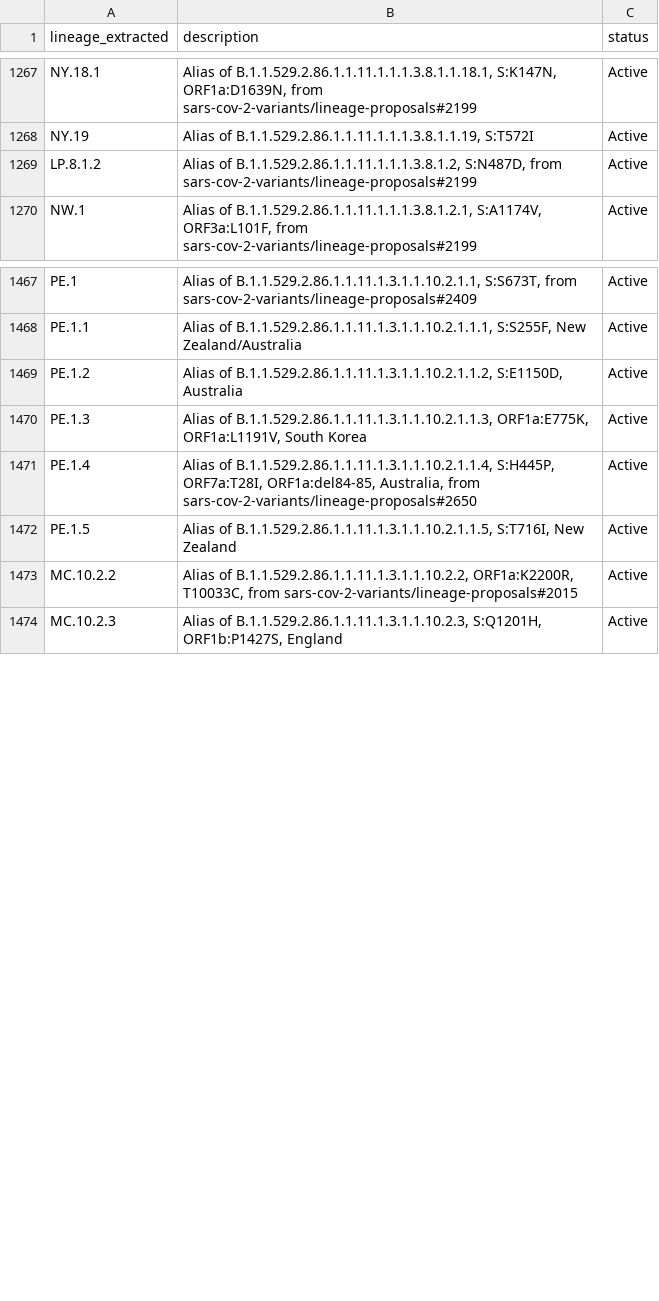
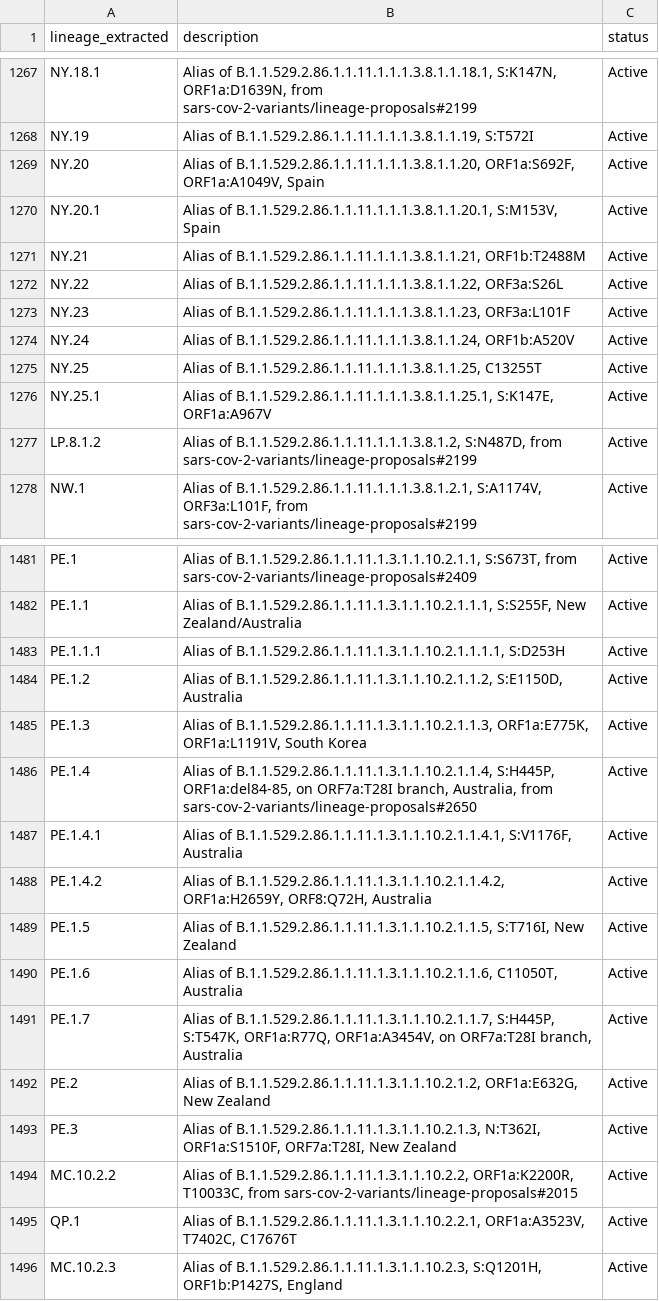
Before and after one commit to NW-PaGe/lineage_classifications, a CSV file: data/lineages.csv, drawn as a sheet; only a part is shown, gaps mark what is left out; the diff covers the shown part only.

```diff
--- a/data/lineages.csv
+++ b/data/lineages.csv
@@ -1268,2 +1268,10 @@ NY.18.1,"Alias of B.1.1.529.2.86.1.1.11.1.1.1.3.8.1.1.18.1, S:K147N, ORF1a:D1639
 NY.19,"Alias of B.1.1.529.2.86.1.1.11.1.1.1.3.8.1.1.19, S:T572I",Active
+NY.20,"Alias of B.1.1.529.2.86.1.1.11.1.1.1.3.8.1.1.20, ORF1a:S692F, ORF1a:A1049V, Spain",Active
+NY.20.1,"Alias of B.1.1.529.2.86.1.1.11.1.1.1.3.8.1.1.20.1, S:M153V, Spain",Active
+NY.21,"Alias of B.1.1.529.2.86.1.1.11.1.1.1.3.8.1.1.21, ORF1b:T2488M",Active
+NY.22,"Alias of B.1.1.529.2.86.1.1.11.1.1.1.3.8.1.1.22, ORF3a:S26L",Active
+NY.23,"Alias of B.1.1.529.2.86.1.1.11.1.1.1.3.8.1.1.23, ORF3a:L101F",Active
+NY.24,"Alias of B.1.1.529.2.86.1.1.11.1.1.1.3.8.1.1.24, ORF1b:A520V",Active
+NY.25,"Alias of B.1.1.529.2.86.1.1.11.1.1.1.3.8.1.1.25, C13255T",Active
+NY.25.1,"Alias of B.1.1.529.2.86.1.1.11.1.1.1.3.8.1.1.25.1, S:K147E, ORF1a:A967V",Active
 LP.8.1.2,"Alias of B.1.1.529.2.86.1.1.11.1.1.1.3.8.1.2, S:N487D, from sars-cov-2-variants/lineage-proposals#2199",Active
@@ -1468,7 +1482,15 @@ PE.1,"Alias of B.1.1.529.2.86.1.1.11.1.3.1.1.10.2.1.1, S:S673T, from sars-cov-2-
 PE.1.1,"Alias of B.1.1.529.2.86.1.1.11.1.3.1.1.10.2.1.1.1, S:S255F, New Zealand/Australia",Active
+PE.1.1.1,"Alias of B.1.1.529.2.86.1.1.11.1.3.1.1.10.2.1.1.1.1, S:D253H",Active
 PE.1.2,"Alias of B.1.1.529.2.86.1.1.11.1.3.1.1.10.2.1.1.2, S:E1150D, Australia",Active
 PE.1.3,"Alias of B.1.1.529.2.86.1.1.11.1.3.1.1.10.2.1.1.3, ORF1a:E775K, ORF1a:L1191V, South Korea",Active
-PE.1.4,"Alias of B.1.1.529.2.86.1.1.11.1.3.1.1.10.2.1.1.4, S:H445P, ORF7a:T28I, ORF1a:del84-85, Australia, from sars-cov-2-variants/lineage-proposals#2650",Active
+PE.1.4,"Alias of B.1.1.529.2.86.1.1.11.1.3.1.1.10.2.1.1.4, S:H445P, ORF1a:del84-85, on ORF7a:T28I branch, Australia, from sars-cov-2-variants/lineage-proposals#2650",Active
+PE.1.4.1,"Alias of B.1.1.529.2.86.1.1.11.1.3.1.1.10.2.1.1.4.1, S:V1176F, Australia",Active
+PE.1.4.2,"Alias of B.1.1.529.2.86.1.1.11.1.3.1.1.10.2.1.1.4.2, ORF1a:H2659Y, ORF8:Q72H, Australia",Active
 PE.1.5,"Alias of B.1.1.529.2.86.1.1.11.1.3.1.1.10.2.1.1.5, S:T716I, New Zealand",Active
+PE.1.6,"Alias of B.1.1.529.2.86.1.1.11.1.3.1.1.10.2.1.1.6, C11050T, Australia",Active
+PE.1.7,"Alias of B.1.1.529.2.86.1.1.11.1.3.1.1.10.2.1.1.7, S:H445P, S:T547K, ORF1a:R77Q, ORF1a:A3454V, on ORF7a:T28I branch, Australia",Active
+PE.2,"Alias of B.1.1.529.2.86.1.1.11.1.3.1.1.10.2.1.2, ORF1a:E632G, New Zealand",Active
+PE.3,"Alias of B.1.1.529.2.86.1.1.11.1.3.1.1.10.2.1.3, N:T362I, ORF1a:S1510F, ORF7a:T28I, New Zealand",Active
 MC.10.2.2,"Alias of B.1.1.529.2.86.1.1.11.1.3.1.1.10.2.2, ORF1a:K2200R, T10033C, from sars-cov-2-variants/lineage-proposals#2015",Active
+QP.1,"Alias of B.1.1.529.2.86.1.1.11.1.3.1.1.10.2.2.1, ORF1a:A3523V, T7402C, C17676T",Active
 MC.10.2.3,"Alias of B.1.1.529.2.86.1.1.11.1.3.1.1.10.2.3, S:Q1201H, ORF1b:P1427S, England",Active
```
Also changed, not shown: 49 added rows and 2 edited cells elsewhere in this file.
